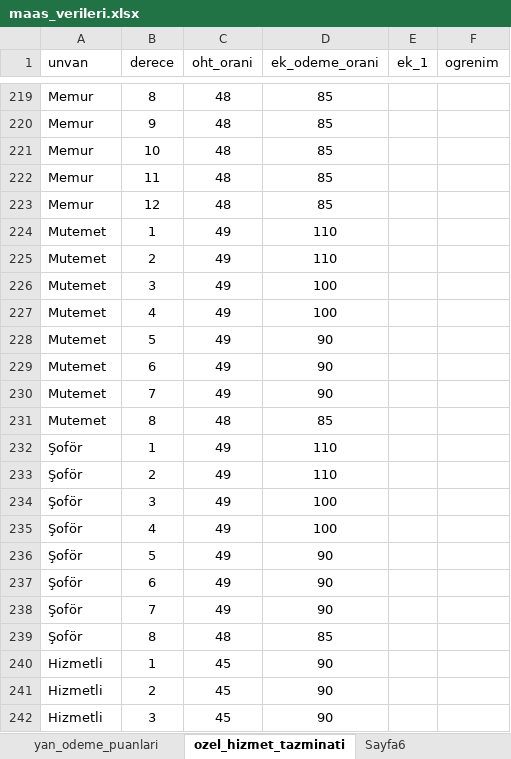
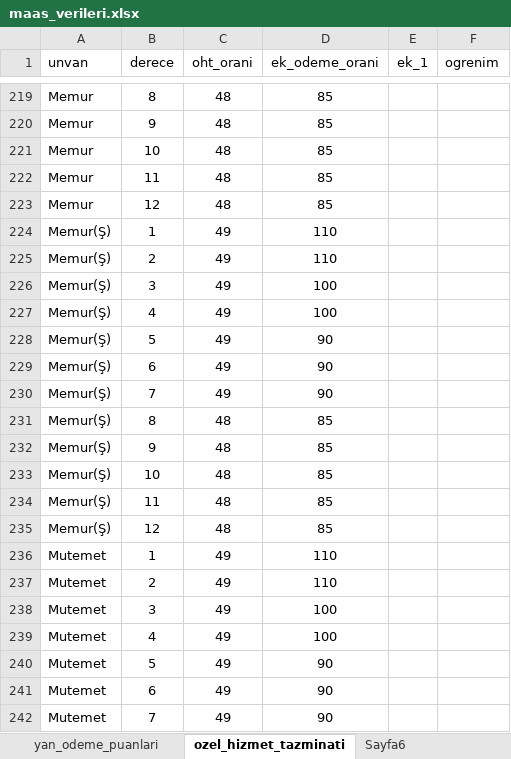
Before and after one commit to yahyayildirim/maas_kontrol, an Excel workbook: maas_verileri.xlsx, sheet ozel_hizmet_tazminati, drawn as a sheet; only a part is shown, gaps mark what is left out; the shorter side is filled out with more unchanged rows; values as stored, in another font and other column widths than the file's, no borders; the diff names each change by its address in the sheet, - before the commit and + after, or states it on an @@ line.

Commit message:
Memur(Ş) için özel hizmet ve gösterge puanı eklendi.

```diff
--- a/maas_verileri.xlsx (sheet ozel_hizmet_tazminati)
+++ b/maas_verileri.xlsx (sheet ozel_hizmet_tazminati)
+row 224: Memur(Ş) | 1 | 49 | 110
+row 225: Memur(Ş) | 2 | 49 | 110
+row 226: Memur(Ş) | 3 | 49 | 100
+row 227: Memur(Ş) | 4 | 49 | 100
+row 228: Memur(Ş) | 5 | 49 | 90
+row 229: Memur(Ş) | 6 | 49 | 90
+row 230: Memur(Ş) | 7 | 49 | 90
+row 231: Memur(Ş) | 8 | 48 | 85
+row 232: Memur(Ş) | 9 | 48 | 85
+row 233: Memur(Ş) | 10 | 48 | 85
+row 234: Memur(Ş) | 11 | 48 | 85
+row 235: Memur(Ş) | 12 | 48 | 85
```
Also changed, not shown: sheet yan_odeme_puanlari.
